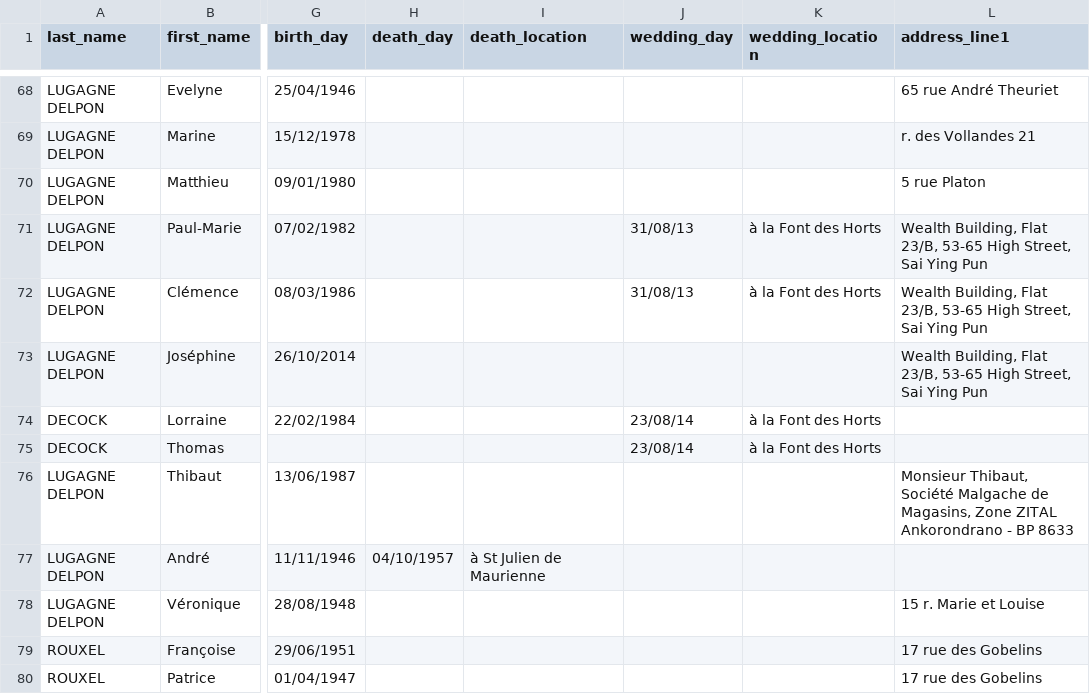
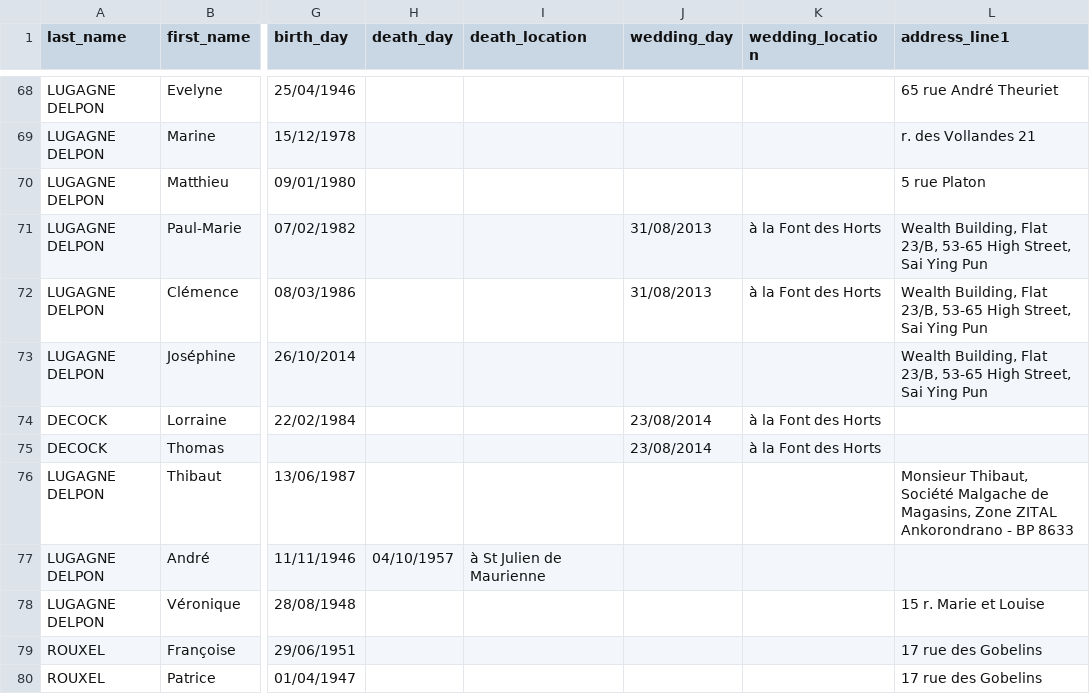
Before and after one commit to paulld/ldsite, a CSV file: lib/tasks/list2.csv, drawn as a sheet; only a part is shown, gaps mark what is left out; the diff names each change by its address in the sheet, - before the commit and + after, or states it on an @@ line.

```diff
--- a/lib/tasks/list2.csv
+++ b/lib/tasks/list2.csv
-J71:J72 (wedding_day): 31/08/13
+J71:J72 (wedding_day): 31/08/2013
-J74:J75 (wedding_day): 23/08/14
+J74:J75 (wedding_day): 23/08/2014
```
Also changed, not shown: 7 other files.
